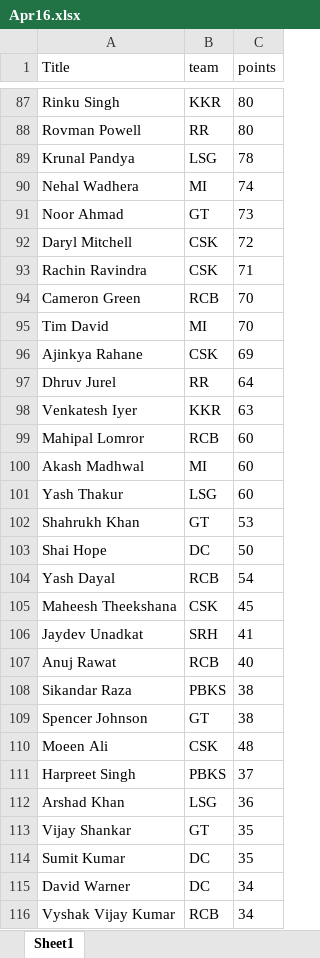
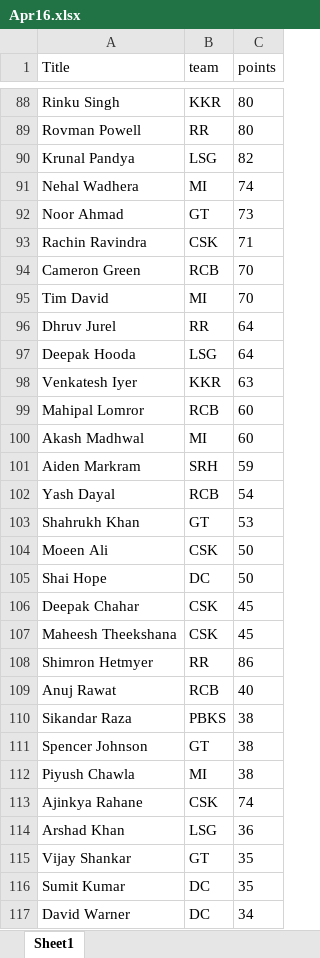
Before and after one commit to VishnuR123/IPL-Fantasy-2024, an Excel workbook: frontend/public/Apr16.xlsx, sheet Sheet1, drawn as a sheet; only a part is shown, gaps mark what is left out; the shorter side is filled out with more unchanged rows; values as stored, in another font and other column widths than the file's, no borders; removed rows and columns are numbered as before the commit, all else as after; the diff covers the shown part only; the diff names each change by its address in the sheet, - before the commit and + after, or states it on an @@ line.

```diff
--- a/frontend/public/Apr16.xlsx (sheet Sheet1)
+++ b/frontend/public/Apr16.xlsx (sheet Sheet1)
-C90 (points): 78
+C90 (points): 82
-row 92: Daryl Mitchell | CSK | 72
-row 96: Ajinkya Rahane | CSK | 69
+row 97: Deepak Hooda | LSG | 64
-row 101: Yash Thakur | LSG | 60
@@ row 123 moved to row 101: Aiden Markram @@
@@ row 104 moved to row 102: Yash Dayal @@
+row 104: Moeen Ali | CSK | 50
+row 106: Deepak Chahar | CSK | 45
@@ row 106 moved to row 124: Jaydev Unadkat @@
@@ row 84 moved to row 108: Shimron Hetmyer @@
-row 110: Moeen Ali | CSK | 48
@@ row 111 moved to row 125: Harpreet Singh @@
@@ row 119 moved to row 112: Piyush Chawla @@
+row 113: Ajinkya Rahane | CSK | 74
```
Also changed, not shown: 18 added rows, 18 removed rows and 72 moved rows elsewhere in this sheet, 1 other file.
